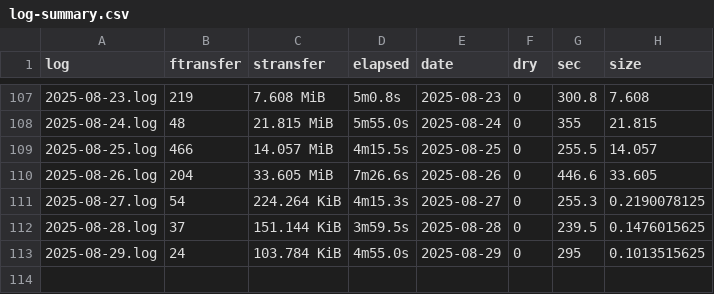
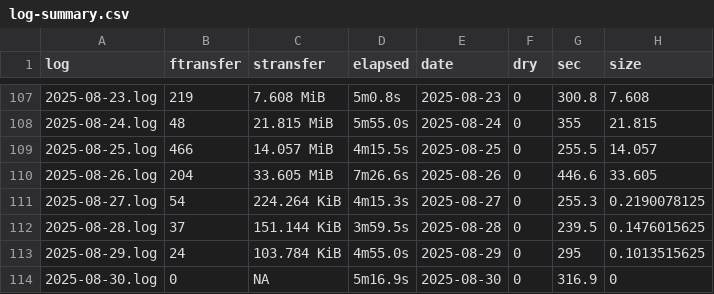
Before and after one commit to svmiller/cloud-logs, a CSV file: log-summary.csv, drawn as a sheet; only a part is shown, gaps mark what is left out.

Commit message:
Date: 2025-08-31 09:00:13. Hi mom!

```diff
--- a/log-summary.csv
+++ b/log-summary.csv
@@ -113 +113,2 @@ log,ftransfer,stransfer,elapsed,date,dry,sec,size
 2025-08-29.log,24,103.784 KiB,4m55.0s,2025-08-29,0,295,0.1013515625
+2025-08-30.log,0,NA,5m16.9s,2025-08-30,0,316.9,0
```
Also changed, not shown: 4 other files.
